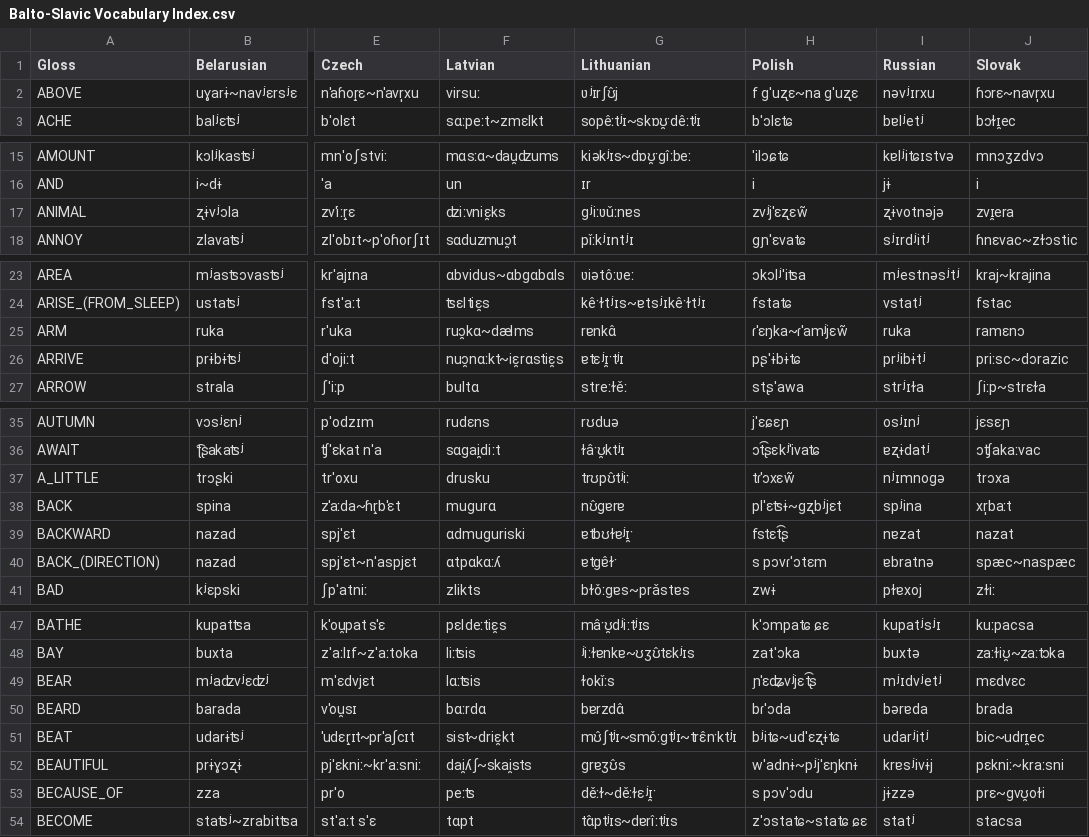
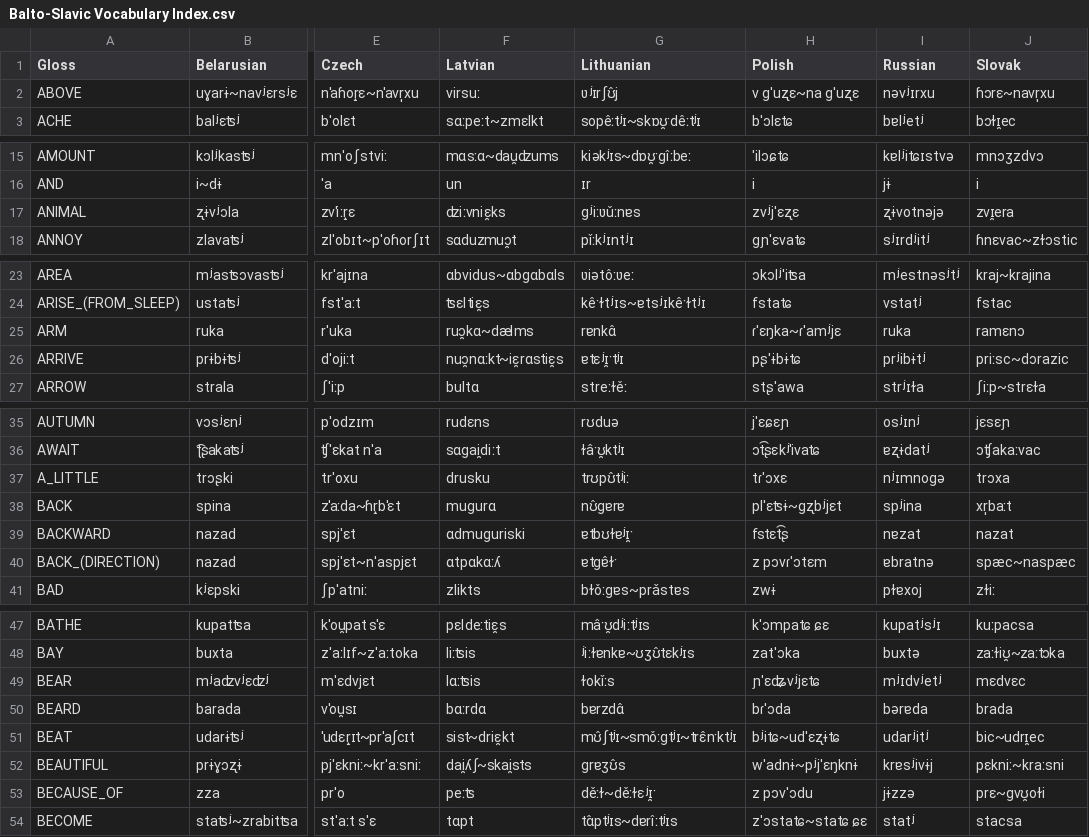
Before and after one commit to pgeorgis/LST_MScThesis, a CSV file: Datasets/Balto-Slavic/Balto-Slavic Vocabulary Index.csv, drawn as a sheet; only a part is shown, gaps mark what is left out; the diff covers the shown part only; the diff names each change by its address in the sheet, - before the commit and + after, or states it on an @@ line.

Commit message:
Corrected Polish transcriptions

```diff
--- a/Datasets/Balto-Slavic/Balto-Slavic Vocabulary Index.csv
+++ b/Datasets/Balto-Slavic/Balto-Slavic Vocabulary Index.csv
-H2 (Polish): f ɡˈuʐɛ~na ɡˈuʐɛ
+H2 (Polish): v ɡˈuʐɛ~na ɡˈuʐɛ
-H17 (Polish): zvʲjˈɛʐɛw̃
+H17 (Polish): zvʲjˈɛʐɛ
-H25 (Polish): ɾˈɛŋka~ɾˈamʲjɛw̃
+H25 (Polish): ɾˈɛŋka~ɾˈamʲjɛ
-H37 (Polish): tɾˈɔxɛw̃
+H37 (Polish): tɾˈɔxɛ
-H40 (Polish): s pɔvɾˈɔtɛm
+H40 (Polish): z pɔvɾˈɔtɛm
-H49 (Polish): ɲˈɛʥvʲjɛt͡ʂ
+H49 (Polish): ɲˈɛʥvʲjɛʨ
-H53 (Polish): s pɔvˈɔdu
+H53 (Polish): z pɔvˈɔdu
```
Also changed, not shown: 5 edited cells elsewhere in this file, 2 other files.
